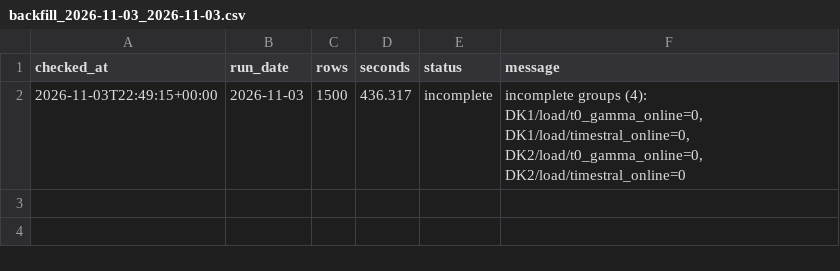
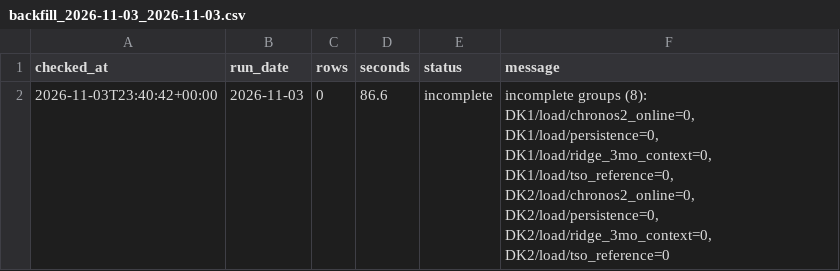
Before and after one commit to XiaoyuJIN97/tp-plus-plus-real-time-forecasting-dashboard, a CSV file: data/backfill/backfill_2026-11-03_2026-11-03.csv, drawn as a sheet.

```diff
--- a/data/backfill/backfill_2026-11-03_2026-11-03.csv
+++ b/data/backfill/backfill_2026-11-03_2026-11-03.csv
@@ -1,2 +1,2 @@
 checked_at,run_date,rows,seconds,status,message
-2026-11-03T22:49:15+00:00,2026-11-03,1500,436.317,incomplete,"incomplete groups (4): DK1/load/t0_gamma_online=0, DK1/load/timestral_online=0, DK2/load/t0_gamma_online=0, DK2/load/timestral_online=0"
+2026-11-03T23:40:42+00:00,2026-11-03,0,86.6,incomplete,"incomplete groups (8): DK1/load/chronos2_online=0, DK1/load/persistence=0, DK1/load/ridge_3mo_context=0, DK1/load/tso_reference=0, DK2/load/chronos2_online=0, DK2/load/persistence=0, DK2/load/ridge_3mo_context=0, DK2/load/tso_reference=0"
```
Also changed, not shown: data/backfill/backfill_latest.csv, data/issues/issue_log.csv.
